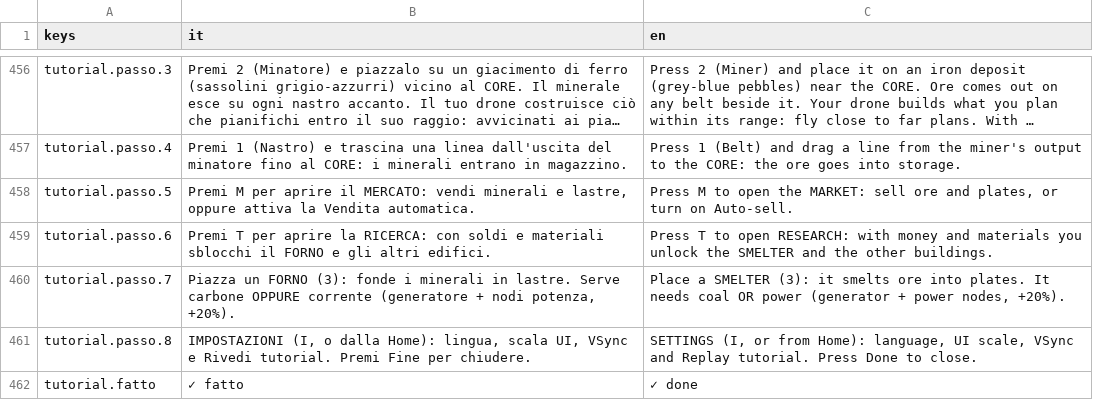
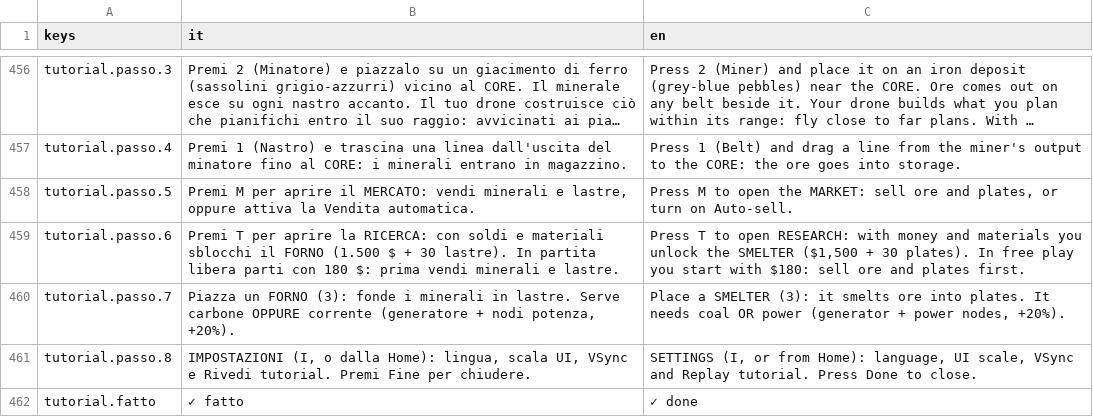
Before and after one commit to Juan0177/tIndustry, a CSV file: godot/lingue/testi.csv, drawn as a sheet; only a part is shown, gaps mark what is left out; long unchanged cells end in ….

```diff
--- a/godot/lingue/testi.csv
+++ b/godot/lingue/testi.csv
@@ -458,3 +458,3 @@ tutorial.passo.4,Premi 1 (Nastro) e trascina una linea dall'uscita del minatore
 tutorial.passo.5,"Premi M per aprire il MERCATO: vendi minerali e lastre, oppure attiva la Vendita automatica.","Press M to open the MARKET: sell ore and plates, or turn on Auto-sell."
-tutorial.passo.6,Premi T per aprire la RICERCA: con soldi e materiali sblocchi il FORNO e gli altri edifici.,Press T to open RESEARCH: with money and materials you unlock the SMELTER and the other buildings.
+tutorial.passo.6,"Premi T per aprire la RICERCA: con soldi e materiali sblocchi il FORNO (1.500 $ + 30 lastre). In partita libera parti con 180 $: prima vendi minerali e lastre.","Press T to open RESEARCH: with money and materials you unlock the SMELTER ($1,500 + 30 plates). In free play you start with $180: sell ore and plates first."
 tutorial.passo.7,"Piazza un FORNO (3): fonde i minerali in lastre. Serve carbone OPPURE corrente (generatore + nodi potenza, +20%).","Place a SMELTER (3): it smelts ore into plates. It needs coal OR power (generator + power nodes, +20%)."
```
Also changed, not shown: 5 other files.
